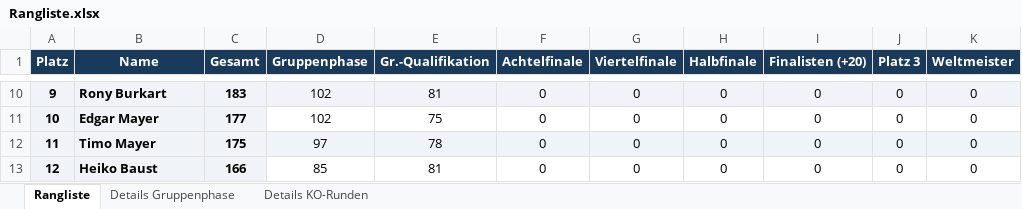
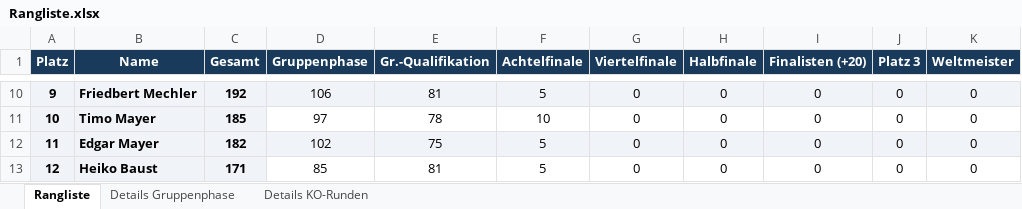
Before and after one commit to augo1337/wm2026-tippspiel, an Excel workbook: Rangliste.xlsx, sheet Rangliste, drawn as a sheet; only a part is shown, gaps mark what is left out; values as stored, in another font and other column widths than the file's, no borders; the diff covers the shown part only; the diff names each change by its address in the sheet, - before the commit and + after, or states it on an @@ line.

```diff
--- a/Rangliste.xlsx (sheet Rangliste)
+++ b/Rangliste.xlsx (sheet Rangliste)
-B10 (Name): Rony Burkart
+B10 (Name): Friedbert Mechler
-C10 (Gesamt): 183
+C10 (Gesamt): 192
-D10 (Gruppenphase): 102
+D10 (Gruppenphase): 106
-F10 (Achtelfinale): 0
+F10 (Achtelfinale): 5
-B11 (Name): Edgar Mayer
+B11 (Name): Timo Mayer
-C11 (Gesamt): 177
+C11 (Gesamt): 185
-D11 (Gruppenphase): 102
+D11 (Gruppenphase): 97
-E11 (Gr.-Qualifikation): 75
+E11 (Gr.-Qualifikation): 78
-F11 (Achtelfinale): 0
+F11 (Achtelfinale): 10
-B12 (Name): Timo Mayer
+B12 (Name): Edgar Mayer
-C12 (Gesamt): 175
+C12 (Gesamt): 182
-D12 (Gruppenphase): 97
+D12 (Gruppenphase): 102
-E12 (Gr.-Qualifikation): 78
+E12 (Gr.-Qualifikation): 75
-F12:F13 (Achtelfinale): 0
+F12:F13 (Achtelfinale): 5
-C13 (Gesamt): 166
+C13 (Gesamt): 171
```
Also changed, not shown: 32 edited cells elsewhere in this sheet, sheet Details KO-Runden, sheet Details Gruppenphase, Ergebnisse.xlsx, 2 other files.
